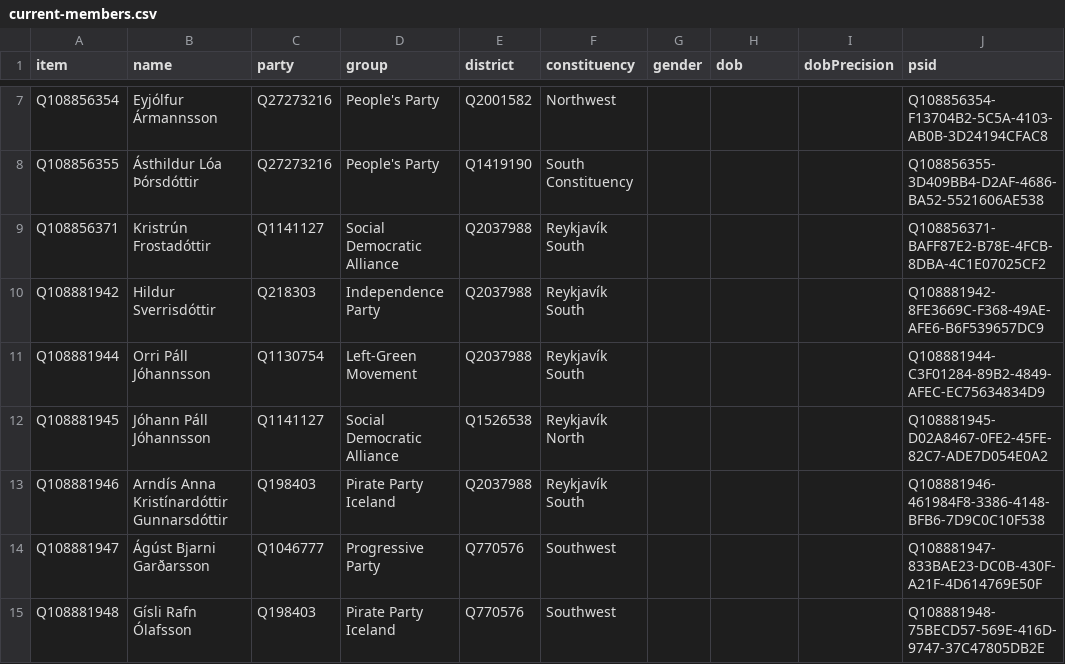
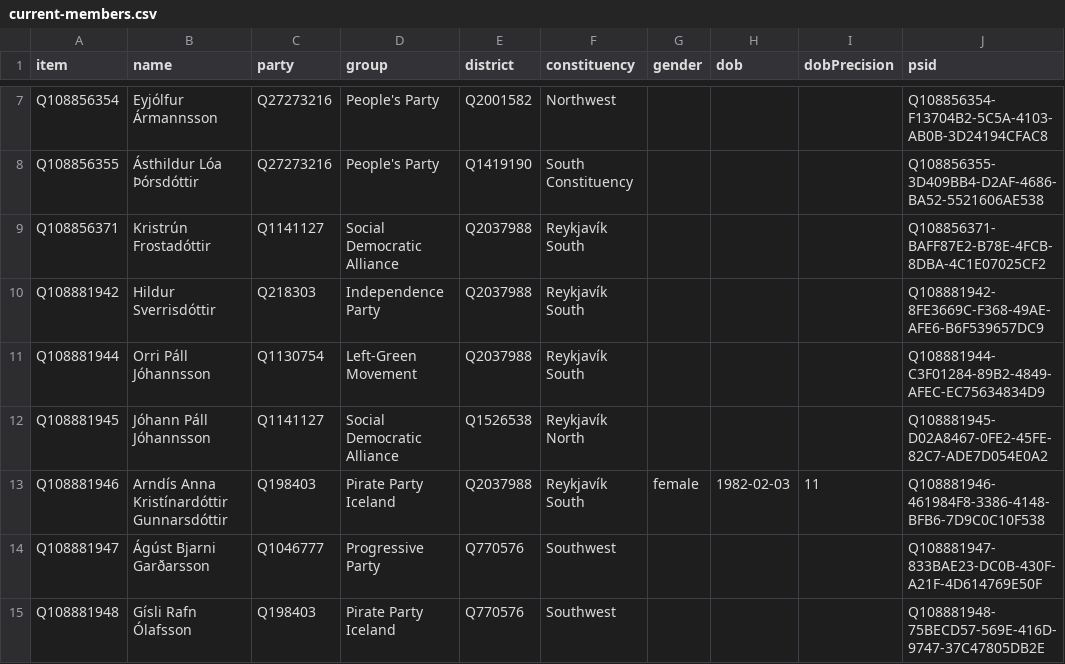
Before and after one commit to every-politician-scrapers/iceland-althing, a CSV file: wikidata/results/current-members.csv, drawn as a sheet; only a part is shown, gaps mark what is left out.

```diff
--- a/wikidata/results/current-members.csv
+++ b/wikidata/results/current-members.csv
@@ -12,3 +12,3 @@ Q108881944,Orri Páll Jóhannsson,Q1130754,Left-Green Movement,Q2037988,Reykjav
 Q108881945,Jóhann Páll Jóhannsson,Q1141127,Social Democratic Alliance,Q1526538,Reykjavík North,,,,Q108881945-D02A8467-0FE2-45FE-82C7-ADE7D054E0A2
-Q108881946,Arndís Anna Kristínardóttir Gunnarsdóttir,Q198403,Pirate Party Iceland,Q2037988,Reykjavík South,,,,Q108881946-461984F8-3386-4148-BFB6-7D9C0C10F538
+Q108881946,Arndís Anna Kristínardóttir Gunnarsdóttir,Q198403,Pirate Party Iceland,Q2037988,Reykjavík South,female,1982-02-03,11,Q108881946-461984F8-3386-4148-BFB6-7D9C0C10F538
 Q108881947,Ágúst Bjarni Garðarsson,Q1046777,Progressive Party,Q770576,Southwest,,,,Q108881947-833BAE23-DC0B-430F-A21F-4D614769E50F
```
